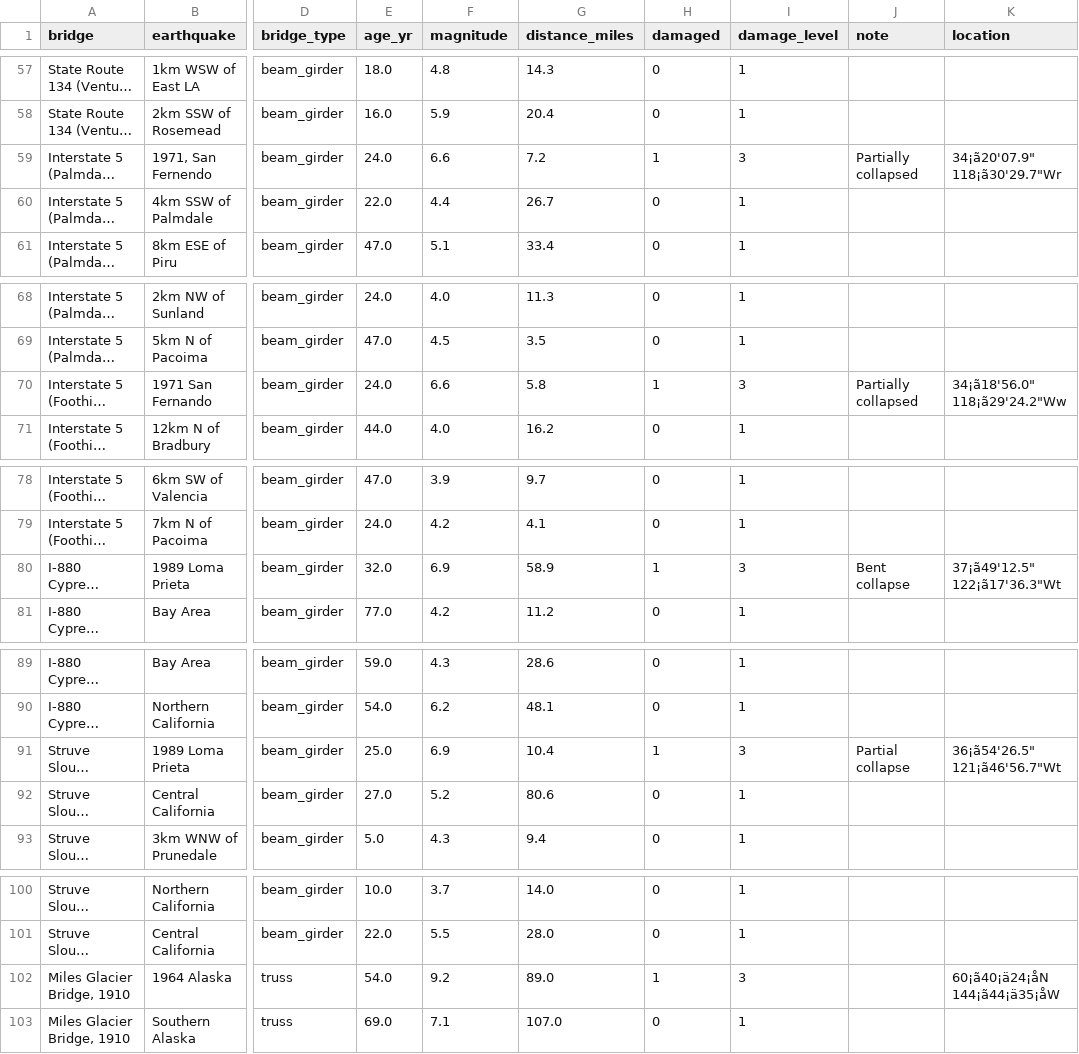
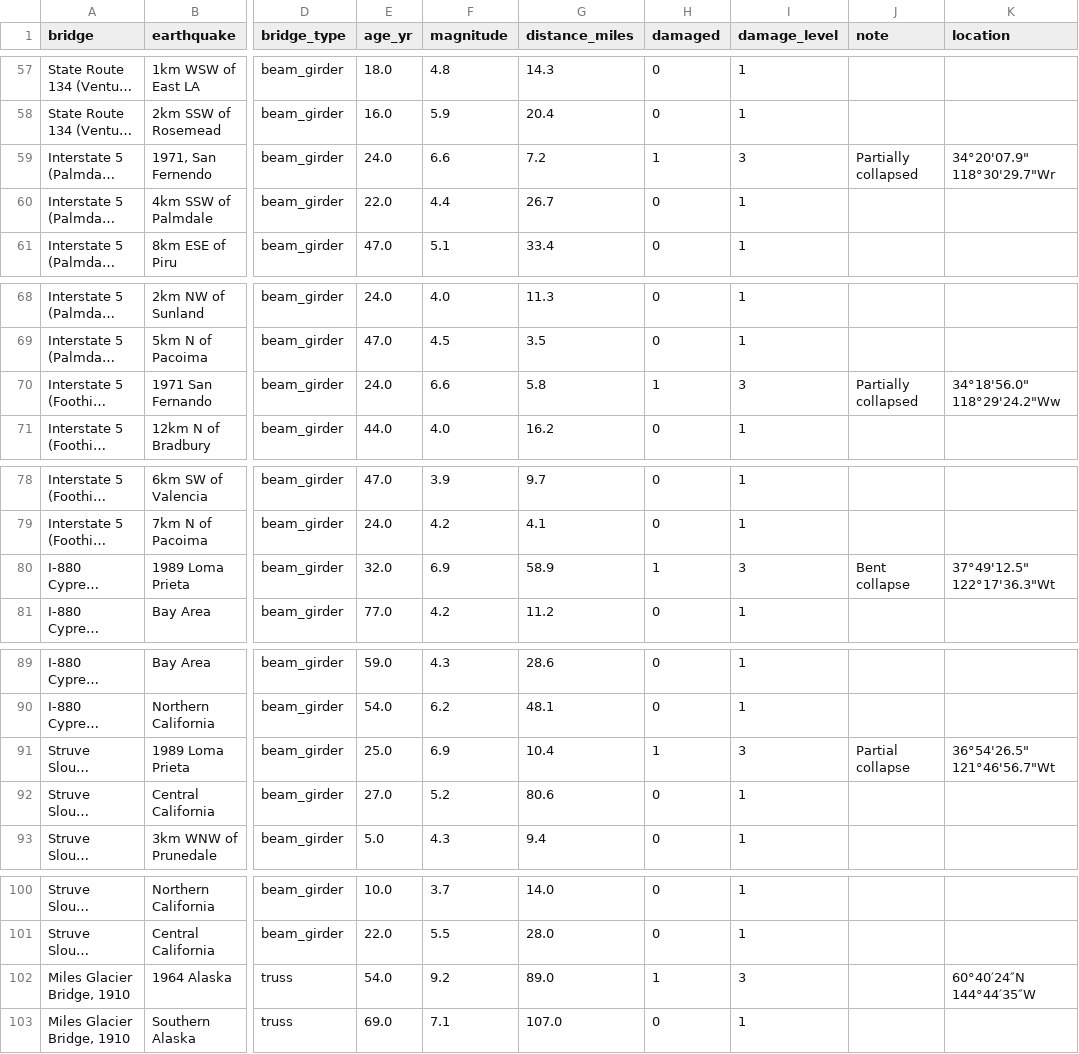
Before and after one commit to guru-bharadwaj20/Earthquake-Bridge-Performance, a CSV file: data/bridge_data.csv, drawn as a sheet; only a part is shown, gaps mark what is left out; long unchanged cells end in …; the diff covers the shown part only; the diff names each change by its address in the sheet, - before the commit and + after, or states it on an @@ line.

```diff
--- a/data/bridge_data.csv
+++ b/data/bridge_data.csv
-K59 (location): 34¡ã20'07.9" 118¡ã30'29.7"Wr
+K59 (location): 34°20'07.9" 118°30'29.7"Wr
-K70 (location): 34¡ã18'56.0" 118¡ã29'24.2"Ww
+K70 (location): 34°18'56.0" 118°29'24.2"Ww
-K80 (location): 37¡ã49'12.5" 122¡ã17'36.3"Wt
+K80 (location): 37°49'12.5" 122°17'36.3"Wt
-K91 (location): 36¡ã54'26.5" 121¡ã46'56.7"Wt
+K91 (location): 36°54'26.5" 121°46'56.7"Wt
-K102 (location): 60¡ã40¡ä24¡åN 144¡ã44¡ä35¡åW
+K102 (location): 60°40′24″N 144°44′35″W
```
Also changed, not shown: 10 edited cells elsewhere in this file, 2 other files.
